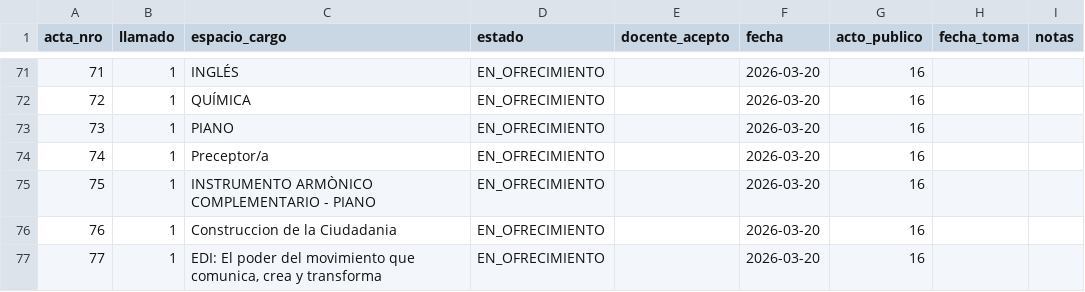
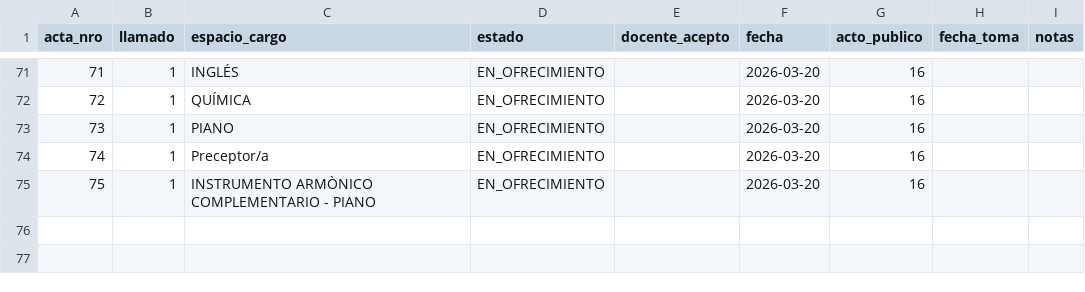
Before and after one commit to idgaitan/azurduy-visor, a CSV file: ofrecimientos.csv, drawn as a sheet; only a part is shown, gaps mark what is left out; the diff names each change by its address in the sheet, - before the commit and + after, or states it on an @@ line.

Commit message:
auto: ofrecimientos 2026

```diff
--- a/ofrecimientos.csv
+++ b/ofrecimientos.csv
-row 76: 76 | 1 | Construccion de la Ciudadania | EN_OFRECIMIENTO |  | 2026-03-20 | 16
-row 77: 77 | 1 | EDI: El poder del movimiento que comunica, crea y transforma | EN_OFRECIMIENTO |  | 2026-03-20 | 16
```
